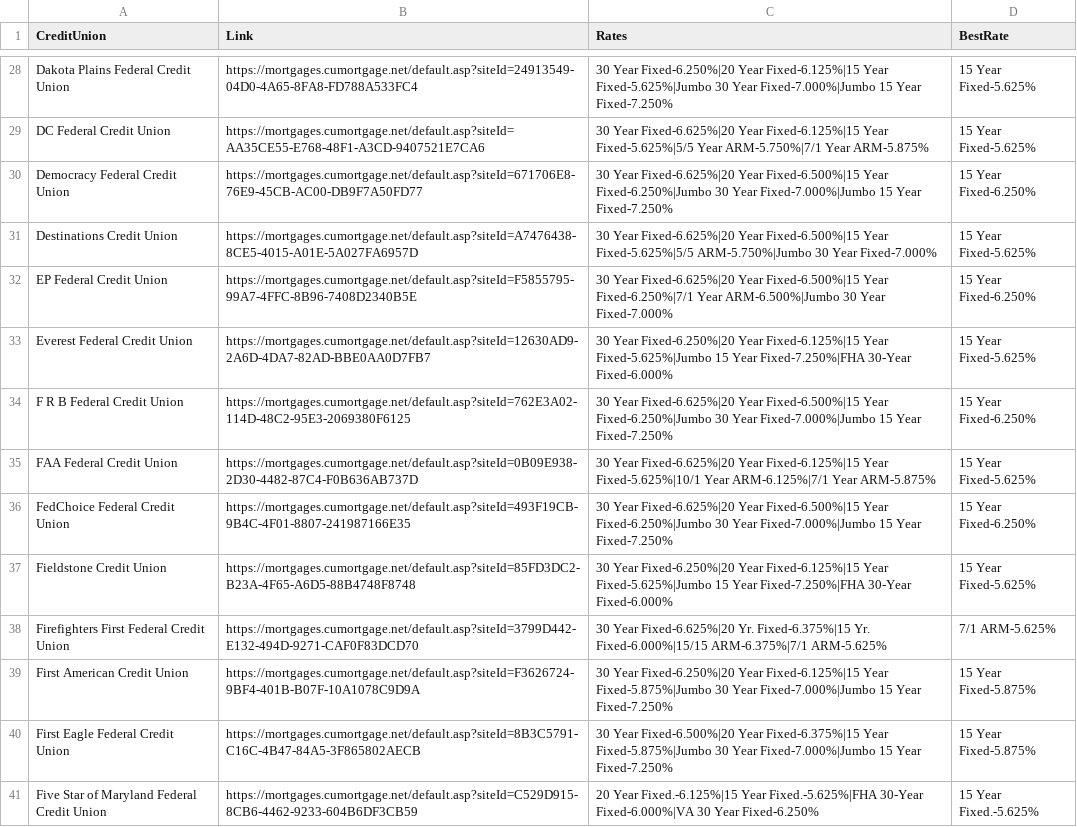
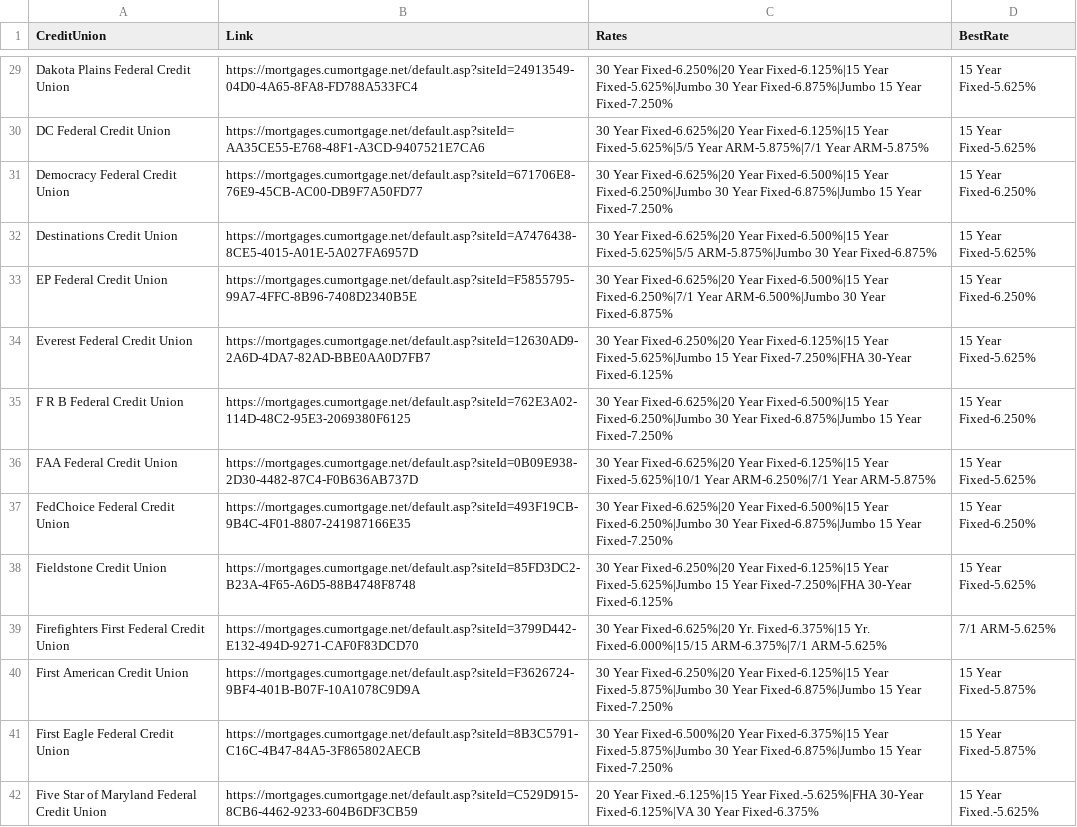
Before and after one commit to ValiOrBali/MortgageRates, a CSV file: mortgage_rates.csv, drawn as a sheet; only a part is shown, gaps mark what is left out; addresses are those after the commit; the diff covers the shown part only; the diff names each change by its address in the sheet, - before the commit and + after, or states it on an @@ line.

```diff
--- a/mortgage_rates.csv
+++ b/mortgage_rates.csv
-C29 (Rates): …30 Year Fixed-7.000%|Jumbo 15 Year…
+C29 (Rates): …30 Year Fixed-6.875%|Jumbo 15 Year…
-C30 (Rates): …Fixed-5.625%|5/5 Year ARM-5.750%|7/1 Year ARM-5.875%
+C30 (Rates): …Fixed-5.625%|5/5 Year ARM-5.875%|7/1 Year ARM-5.875%
-C31 (Rates): …30 Year Fixed-7.000%|Jumbo 15 Year…
+C31 (Rates): …30 Year Fixed-6.875%|Jumbo 15 Year…
-C32 (Rates): …Year Fixed-5.625%|5/5 ARM-5.750%|Jumbo 30 Year Fixed-7.000%
+C32 (Rates): …Year Fixed-5.625%|5/5 ARM-5.875%|Jumbo 30 Year Fixed-6.875%
-C33 (Rates): …30 Year Fixed-7.000%
+C33 (Rates): …30 Year Fixed-6.875%
-C34 (Rates): …Fixed-7.250%|FHA 30-Year Fixed-6.000%
+C34 (Rates): …Fixed-7.250%|FHA 30-Year Fixed-6.125%
-C35 (Rates): …30 Year Fixed-7.000%|Jumbo 15 Year…
+C35 (Rates): …30 Year Fixed-6.875%|Jumbo 15 Year…
-C36 (Rates): …Fixed-5.625%|10/1 Year ARM-6.125%|7/1 Year ARM-5.875%
+C36 (Rates): …Fixed-5.625%|10/1 Year ARM-6.250%|7/1 Year ARM-5.875%
-C37 (Rates): …30 Year Fixed-7.000%|Jumbo 15 Year…
+C37 (Rates): …30 Year Fixed-6.875%|Jumbo 15 Year…
-C38 (Rates): …Fixed-7.250%|FHA 30-Year Fixed-6.000%
+C38 (Rates): …Fixed-7.250%|FHA 30-Year Fixed-6.125%
-C40 (Rates): …30 Year Fixed-7.000%|Jumbo 15 Year…
+C40 (Rates): …30 Year Fixed-6.875%|Jumbo 15 Year…
-C41 (Rates): …30 Year Fixed-7.000%|Jumbo 15 Year…
+C41 (Rates): …30 Year Fixed-6.875%|Jumbo 15 Year…
-C42 (Rates): …Fixed.-5.625%|FHA 30-Year Fixed-6.000%|VA 30 Year Fixed-6.250%
+C42 (Rates): …Fixed.-5.625%|FHA 30-Year Fixed-6.125%|VA 30 Year Fixed-6.375%
```
Also changed, not shown: 1 added row, 1 removed row and 113 edited cells elsewhere in this file, 1 other file.
